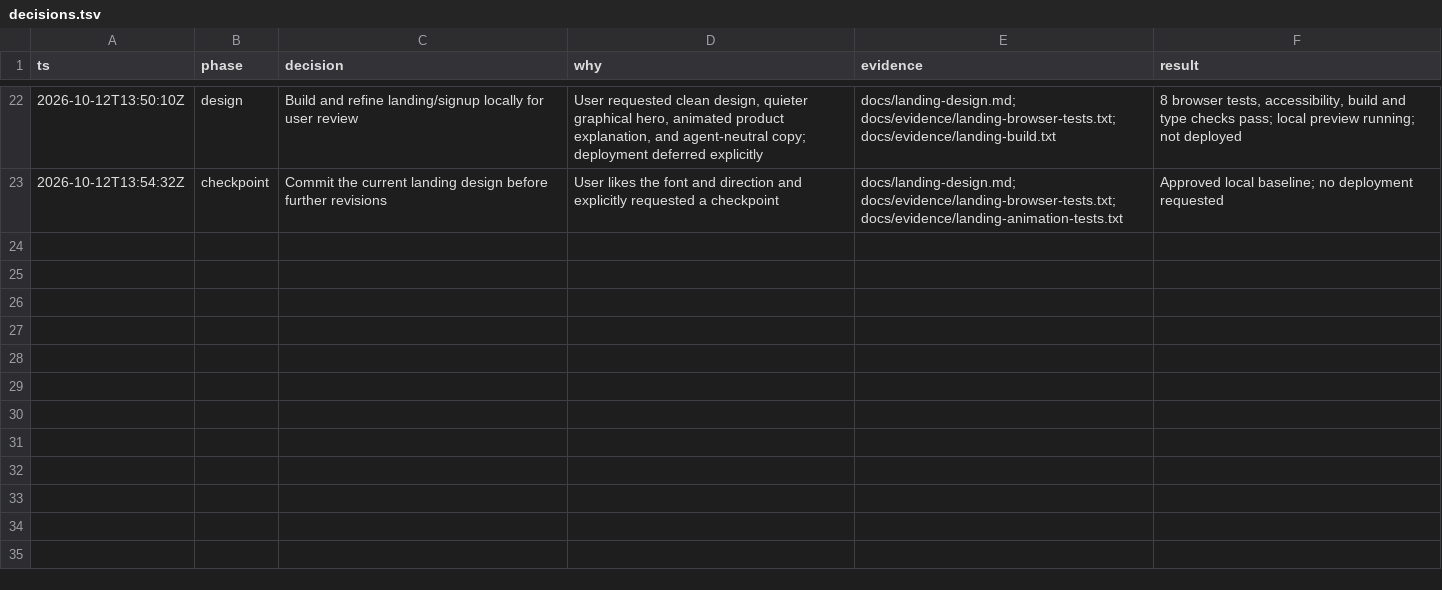
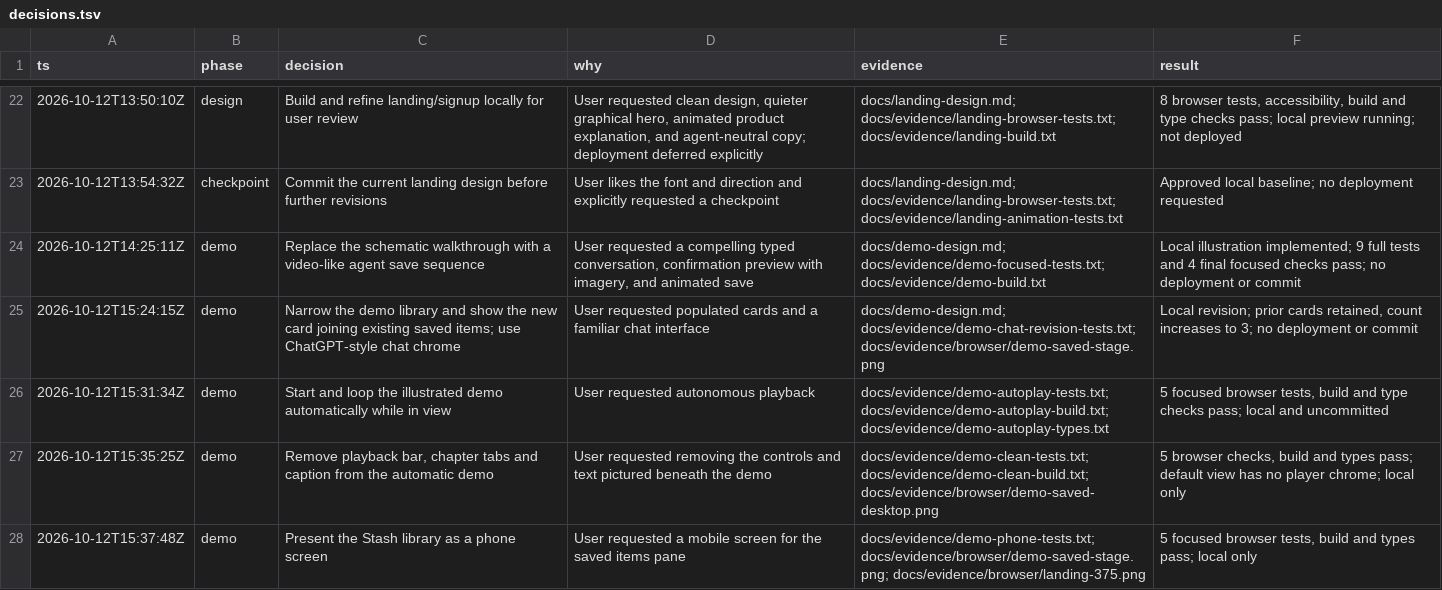
Before and after one commit to iamenochchirima/stash, a TSV file: docs/decisions.tsv, drawn as a sheet; only a part is shown, gaps mark what is left out; the diff names each change by its address in the sheet, - before the commit and + after, or states it on an @@ line.

Commit message:
Add animated agent save demo with mobile library preview

```diff
--- a/docs/decisions.tsv
+++ b/docs/decisions.tsv
+row 24: 2026-10-12T14:25:11Z | demo | Replace the schematic walkthrough with a video-like agent save sequence | User requested a compelling typed conversation, confirmation preview with imagery, and animated save | docs/demo-design.md; docs/evidence/demo-focused-tests.txt; docs/evidence/demo-build.txt | Local illustration implemented; 9 full tests and 4 final focused checks pass; no deployment or commit
+row 25: 2026-10-12T15:24:15Z | demo | Narrow the demo library and show the new card joining existing saved items; use ChatGPT-style chat chrome | User requested populated cards and a familiar chat interface | docs/demo-design.md; docs/evidence/demo-chat-revision-tests.txt; docs/evidence/browser/demo-saved-stage.png | Local revision; prior cards retained, count increases to 3; no deployment or commit
+row 26: 2026-10-12T15:31:34Z | demo | Start and loop the illustrated demo automatically while in view | User requested autonomous playback | docs/evidence/demo-autoplay-tests.txt; docs/evidence/demo-autoplay-build.txt; docs/evidence/demo-autoplay-types.txt | 5 focused browser tests, build and type checks pass; local and uncommitted
+row 27: 2026-10-12T15:35:25Z | demo | Remove playback bar, chapter tabs and caption from the automatic demo | User requested removing the controls and text pictured beneath the demo | docs/evidence/demo-clean-tests.txt; docs/evidence/demo-clean-build.txt; docs/evidence/browser/demo-saved-desktop.png | 5 browser checks, build and types pass; default view has no player chrome; local only
+row 28: 2026-10-12T15:37:48Z | demo | Present the Stash library as a phone screen | User requested a mobile screen for the saved items pane | docs/evidence/demo-phone-tests.txt; docs/evidence/browser/demo-saved-stage.png; docs/evidence/browser/landing-375.png | 5 focused browser tests, build and types pass; local only
```
Also changed, not shown: 36 other files.
